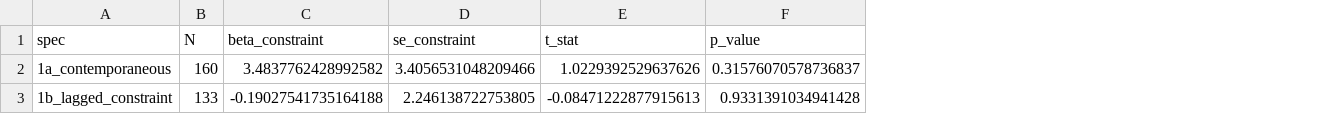
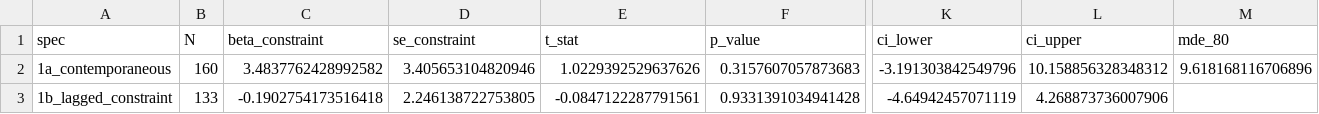
Before and after one commit to ruschenpohler/eib-seclending, a CSV file: outputs/tables/phase1_targeting_regression.csv, drawn as a sheet; only a part is shown, gaps mark what is left out; the diff names each change by its address in the sheet, - before the commit and + after, or states it on an @@ line.

```diff
--- a/outputs/tables/phase1_targeting_regression.csv
+++ b/outputs/tables/phase1_targeting_regression.csv
+column K (ci_lower), rows 2-3: -3.191303842549796 | -4.64942457071119
+column L (ci_upper), rows 2-3: 10.158856328348312 | 4.268873736007906
+column M (mde_80), row 2: 9.618168116706896
-D2 (se_constraint): 3.4056531048209466
+D2 (se_constraint): 3.405653104820946
-F2 (p_value): 0.31576070578736837
+F2 (p_value): 0.3157607057873683
-C3 (beta_constraint): -0.19027541735164188
+C3 (beta_constraint): -0.1902754173516418
-E3 (t_stat): -0.08471222877915613
+E3 (t_stat): -0.0847122287791561
```
Also changed, not shown: outputs/tables/phase1_targeting_robustness.csv, 8 other files.
